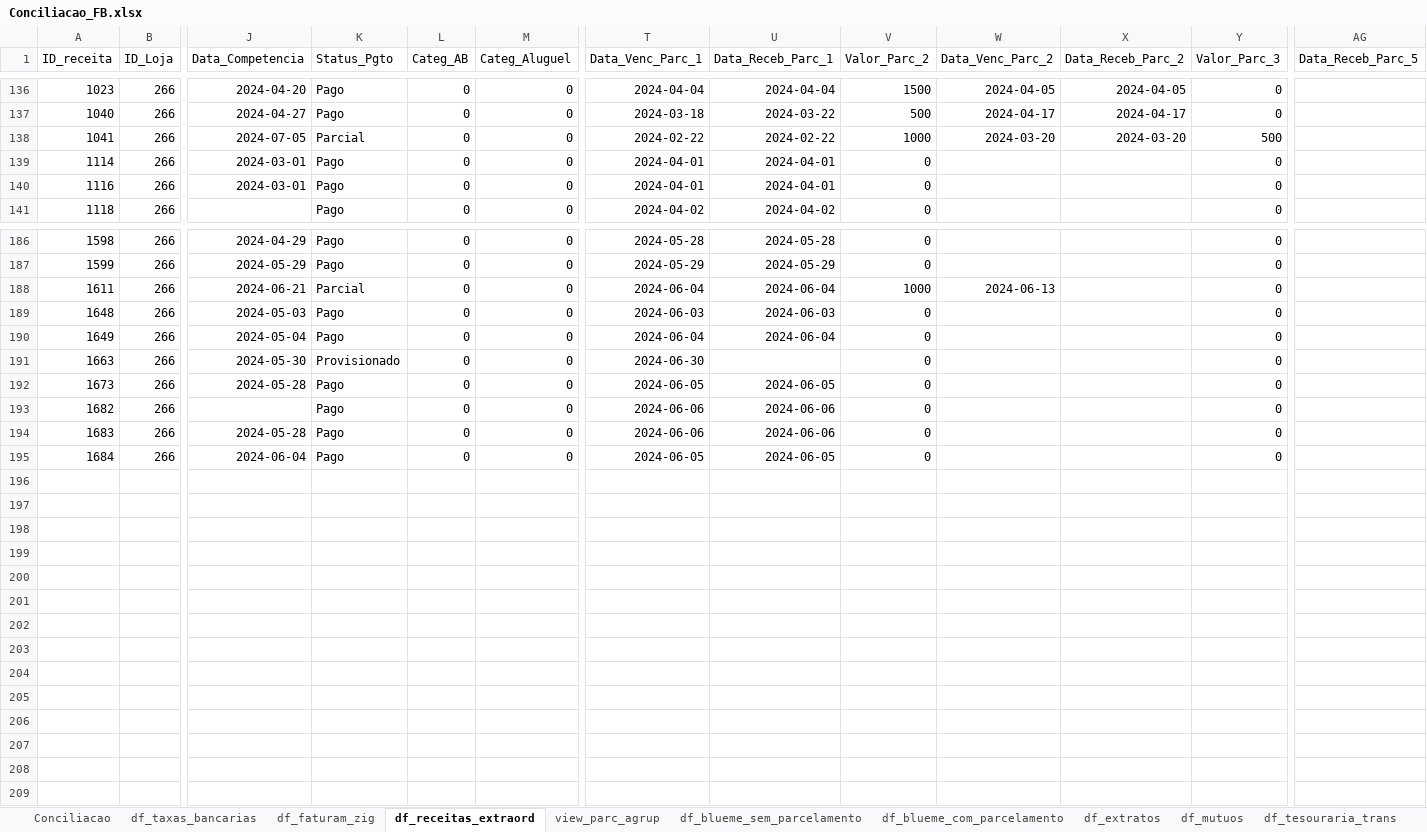
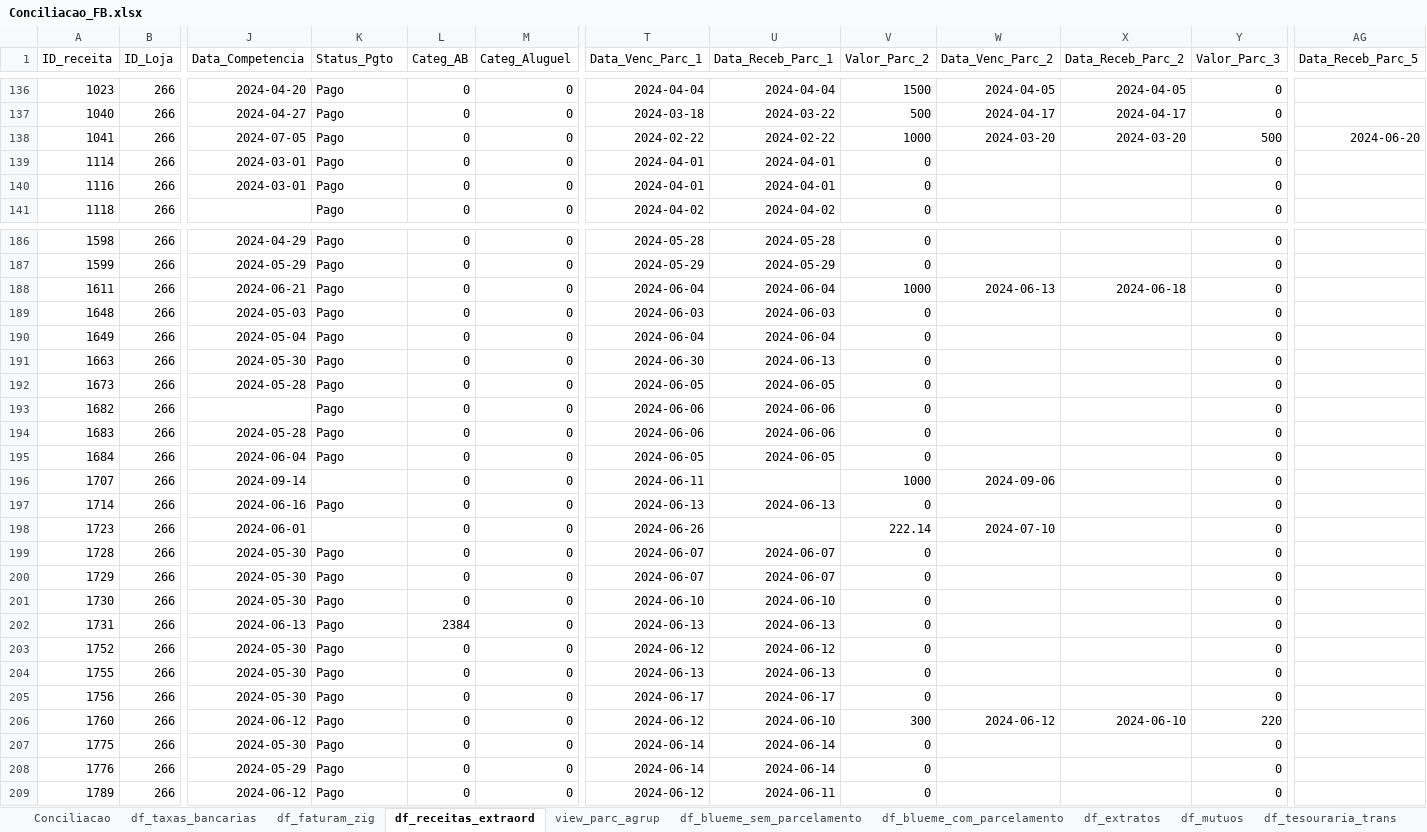
Before and after one commit to gabrielcunha91/fluxo-caixa-fb, an Excel workbook: Conciliacao_FB.xlsx, sheet df_receitas_extraord, drawn as a sheet; only a part is shown, gaps mark what is left out; values as stored, in another font and other column widths than the file's, no borders; rows hold the shown columns only; the diff covers the shown part only; the diff names each change by its address in the sheet, - before the commit and + after, or states it on an @@ line.

```diff
--- a/Conciliacao_FB.xlsx (sheet df_receitas_extraord)
+++ b/Conciliacao_FB.xlsx (sheet df_receitas_extraord)
-K138 (Status_Pgto): Parcial
+K138 (Status_Pgto): Pago
-AG138 (Data_Receb_Parc_5): (empty)
+AG138 (Data_Receb_Parc_5): 2024-06-20
-K188 (Status_Pgto): Parcial
+K188 (Status_Pgto): Pago
-X188 (Data_Receb_Parc_2): (empty)
+X188 (Data_Receb_Parc_2): 2024-06-18
-K191 (Status_Pgto): Provisionado
+K191 (Status_Pgto): Pago
-U191 (Data_Receb_Parc_1): (empty)
+U191 (Data_Receb_Parc_1): 2024-06-13
+row 196: 1707 | 266 | 2024-09-14 |  | 0 | 0 | 2024-06-11 |  | 1000 | 2024-09-06 |  | 0
+row 197: 1714 | 266 | 2024-06-16 | Pago | 0 | 0 | 2024-06-13 | 2024-06-13 | 0 |  |  | 0
+row 198: 1723 | 266 | 2024-06-01 |  | 0 | 0 | 2024-06-26 |  | 222.14 | 2024-07-10 |  | 0
+row 199: 1728 | 266 | 2024-05-30 | Pago | 0 | 0 | 2024-06-07 | 2024-06-07 | 0 |  |  | 0
+row 200: 1729 | 266 | 2024-05-30 | Pago | 0 | 0 | 2024-06-07 | 2024-06-07 | 0 |  |  | 0
+row 201: 1730 | 266 | 2024-05-30 | Pago | 0 | 0 | 2024-06-10 | 2024-06-10 | 0 |  |  | 0
+row 202: 1731 | 266 | 2024-06-13 | Pago | 2384 | 0 | 2024-06-13 | 2024-06-13 | 0 |  |  | 0
+row 203: 1752 | 266 | 2024-05-30 | Pago | 0 | 0 | 2024-06-12 | 2024-06-12 | 0 |  |  | 0
+row 204: 1755 | 266 | 2024-05-30 | Pago | 0 | 0 | 2024-06-13 | 2024-06-13 | 0 |  |  | 0
+row 205: 1756 | 266 | 2024-05-30 | Pago | 0 | 0 | 2024-06-17 | 2024-06-17 | 0 |  |  | 0
+row 206: 1760 | 266 | 2024-06-12 | Pago | 0 | 0 | 2024-06-12 | 2024-06-10 | 300 | 2024-06-12 | 2024-06-10 | 220
+row 207: 1775 | 266 | 2024-05-30 | Pago | 0 | 0 | 2024-06-14 | 2024-06-14 | 0 |  |  | 0
+row 208: 1776 | 266 | 2024-05-29 | Pago | 0 | 0 | 2024-06-14 | 2024-06-14 | 0 |  |  | 0
+row 209: 1789 | 266 | 2024-06-12 | Pago | 0 | 0 | 2024-06-12 | 2024-06-11 | 0 |  |  | 0
```
Also changed, not shown: 15 edited cells elsewhere in this sheet, sheet df_blueme_sem_parcelamento, sheet df_extratos, sheet df_faturam_zig, sheet df_blueme_com_parcelamento, sheet df_mutuos, sheet view_parc_agrup, 1 more sheet, 1 other file.
